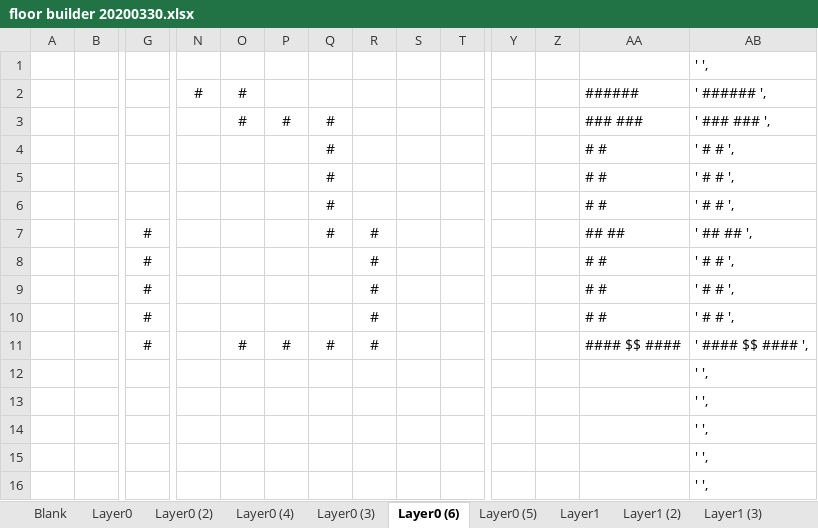
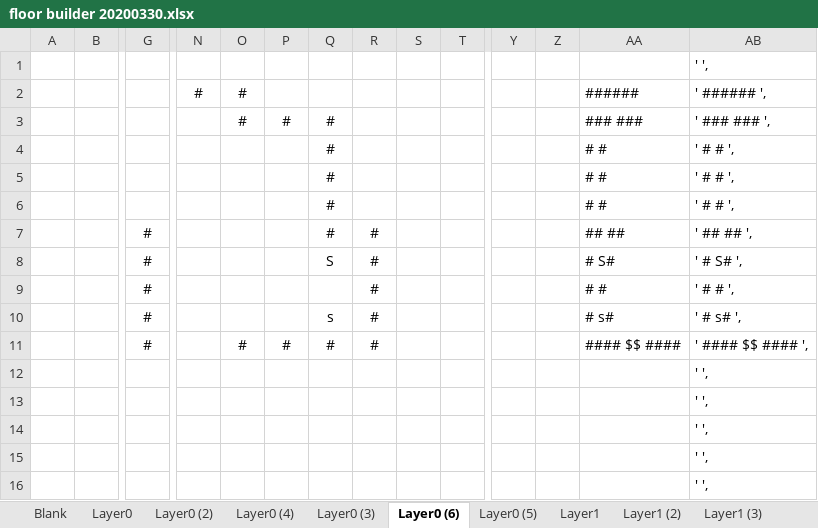
Before and after one commit to kwoolter/DarkWorld, an Excel workbook: darkworld/model/data/floor builder 20200330.xlsx, sheet Layer0 (6), drawn as a sheet; only a part is shown, gaps mark what is left out; values as stored, in another font and other column widths than the file's, no borders; conditional formats not drawn; removed rows and columns are numbered as before the commit, all else as after; rows hold the shown columns only; the diff names each change by its address in the sheet, - before the commit and + after, or states it on an @@ line.

```diff
--- a/darkworld/model/data/floor builder 20200330.xlsx (sheet Layer0 (6))
+++ b/darkworld/model/data/floor builder 20200330.xlsx (sheet Layer0 (6))
+row 8:  |  | # |  |  |  | S | # |  |  |  |  | # S# | ' # S# ',
-Q10: (empty)
+Q10: s
-AA10: # #
+AA10: # s#
-AB10: ' # # ',
+AB10: ' # s# ',
-row 10:  |  | # |  |  |  |  | # |  |  |  |  | # # | ' # # ',
```
Also changed, not shown: sheet Layer1, sheet Layer0 (5), sheet Layer1 (3), sheet Layer0, sheet Layer0 (4), formulas that keep their value, 22 other files.
